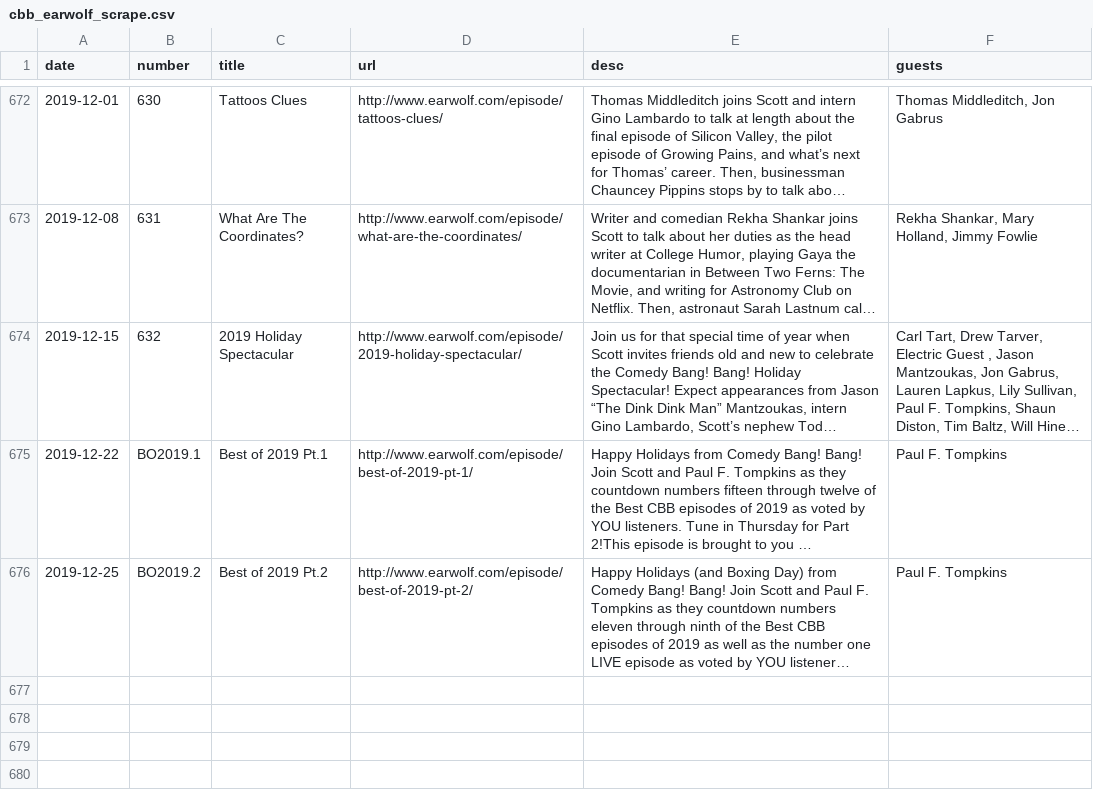
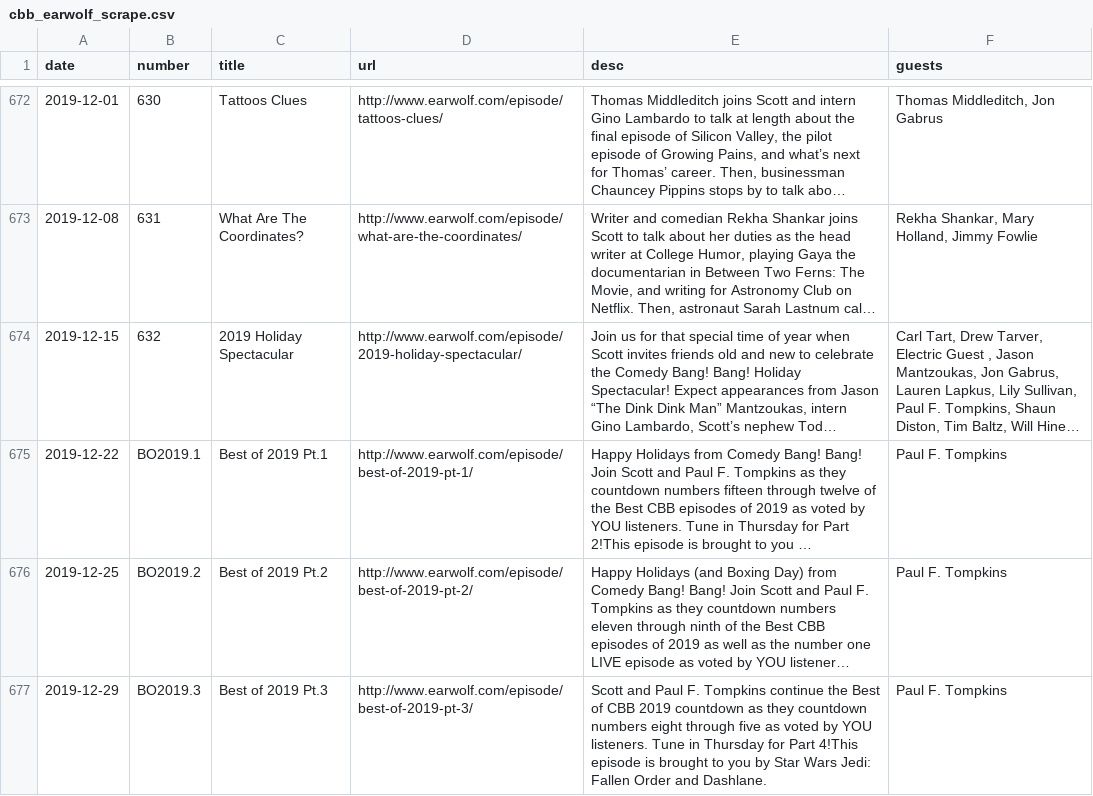
Before and after one commit to colindouglas/podcasts, a CSV file: data/cbb_earwolf_scrape.csv, drawn as a sheet; only a part is shown, gaps mark what is left out; long unchanged cells end in …; the diff names each change by its address in the sheet, - before the commit and + after, or states it on an @@ line.

```diff
--- a/data/cbb_earwolf_scrape.csv
+++ b/data/cbb_earwolf_scrape.csv
+row 677: 2019-12-29 | BO2019.3 | Best of 2019 Pt.3 | http://www.earwolf.com/episode/best-of-2019-pt-3/ | Scott and Paul F. Tompkins continue the Best of CBB 2019 countdown as they countdown numbers eight through five as voted by YOU listeners. Tune in Thursday for Part 4!This episode is brought to you by Star Wars Jedi: Fallen Order and Dashlane. | Paul F. Tompkins
```
Also changed, not shown: 2 other files.
